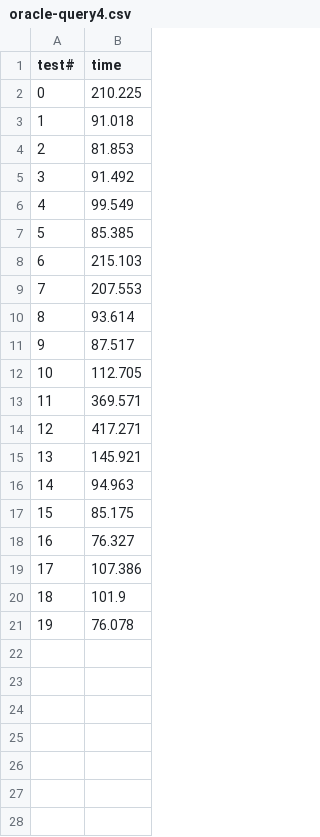
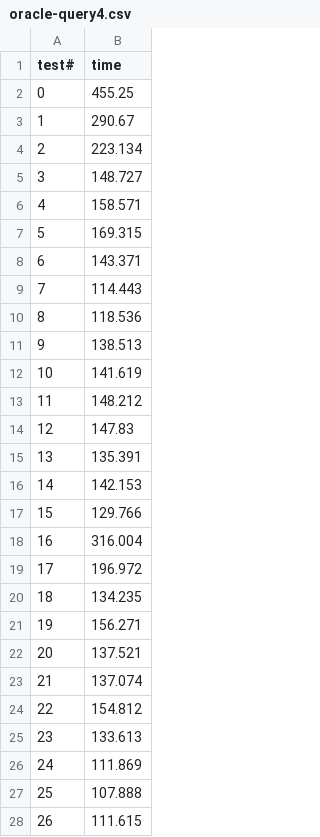
Before and after one commit to devzizu/nosql-databases, a CSV file: TP/performance/results/oracle-query4.csv, drawn as a sheet; only a part is shown; the diff covers the shown part only.

Commit message:
[TP]: tests done for every dmbs, results displayed w/ matplotlib

```diff
--- a/TP/performance/results/oracle-query4.csv
+++ b/TP/performance/results/oracle-query4.csv
@@ -1,21 +1,28 @@
 test#,time
-0,210.225
-1,91.018
-2,81.853
-3,91.492
-4,99.549
-5,85.385
-6,215.103
-7,207.553
-8,93.614
-9,87.517
-10,112.705
-11,369.571
-12,417.271
-13,145.921
-14,94.963
-15,85.175
-16,76.327
-17,107.386
-18,101.9
-19,76.078
+0,455.25
+1,290.67
+2,223.134
+3,148.727
+4,158.571
+5,169.315
+6,143.371
+7,114.443
+8,118.536
+9,138.513
+10,141.619
+11,148.212
+12,147.83
+13,135.391
+14,142.153
+15,129.766
+16,316.004
+17,196.972
+18,134.235
+19,156.271
+20,137.521
+21,137.074
+22,154.812
+23,133.613
+24,111.869
+25,107.888
+26,111.615
```
Also changed, not shown: 3 added rows elsewhere in this file, TP/performance/results/oracle-query0.csv, TP/performance/results/oracle-query1.csv, 17 other files.
